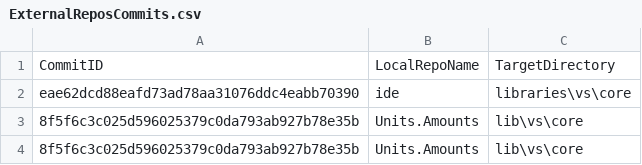
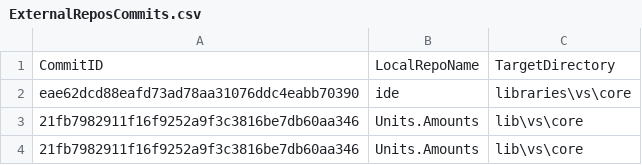
Before and after one commit to ATECoder/units-amounts, a CSV file: ExternalReposCommits.csv, drawn as a sheet.

```diff
--- a/ExternalReposCommits.csv
+++ b/ExternalReposCommits.csv
@@ -2,3 +2,3 @@ CommitID,LocalRepoName,TargetDirectory
 eae62dcd88eafd73ad78aa31076ddc4eabb70390,ide,libraries\vs\core
-8f5f6c3c025d596025379c0da793ab927b78e35b,Units.Amounts,lib\vs\core
-8f5f6c3c025d596025379c0da793ab927b78e35b,Units.Amounts,lib\vs\core
+21fb7982911f16f9252a9f3c3816be7db60aa346,Units.Amounts,lib\vs\core
+21fb7982911f16f9252a9f3c3816be7db60aa346,Units.Amounts,lib\vs\core
```
Also changed, not shown: 4 other files.
